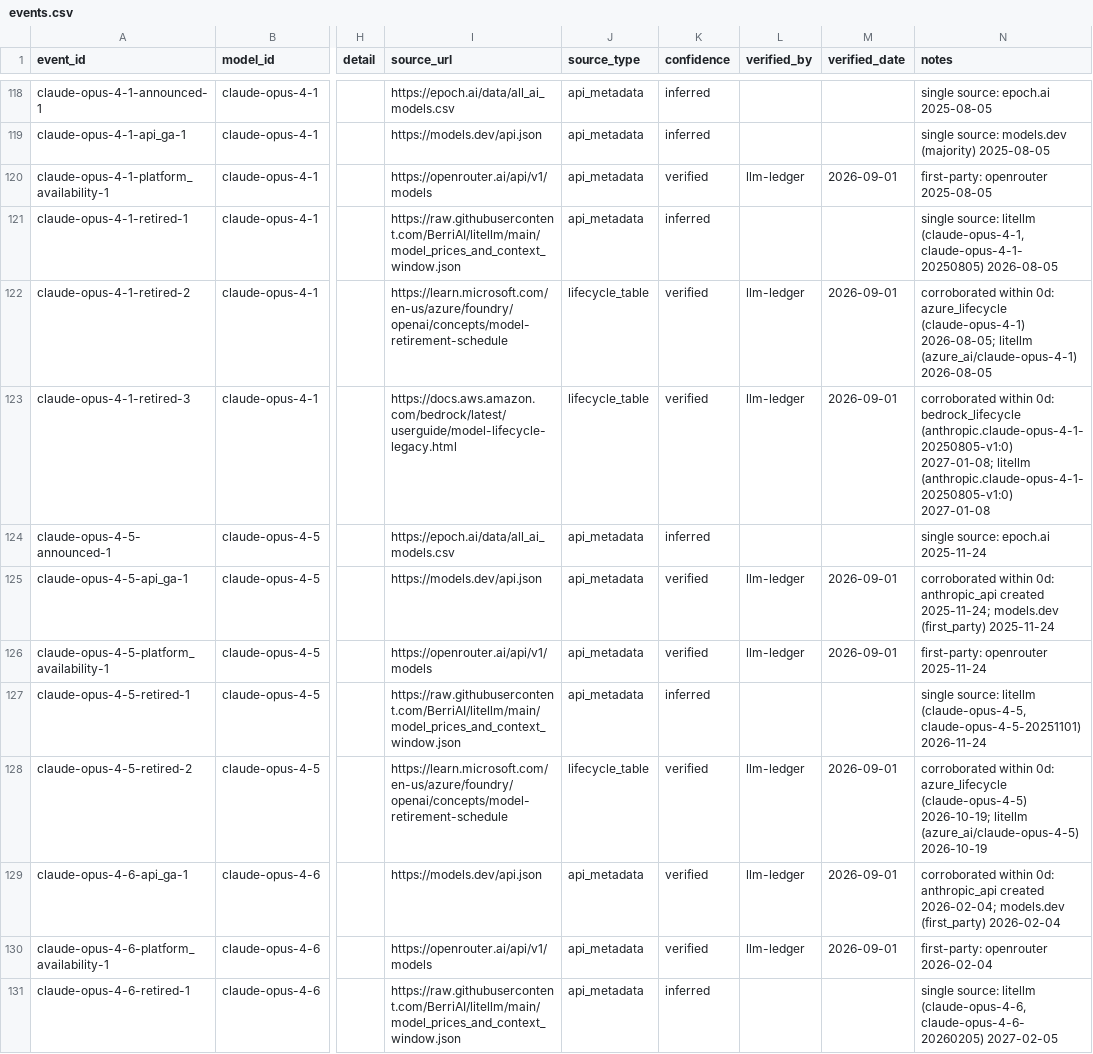
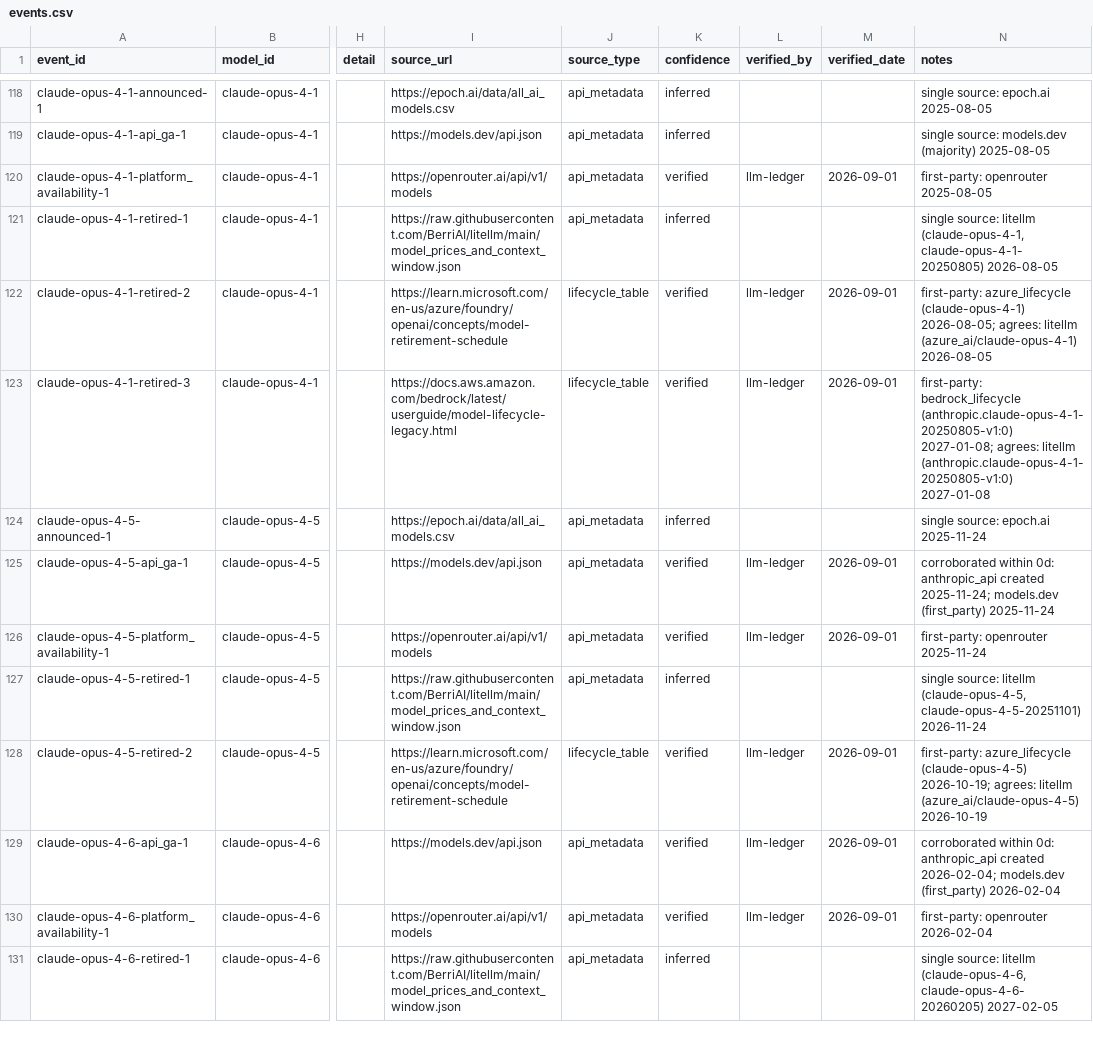
Before and after one commit to YasamanAnsari/llm-ledger, a CSV file: data/core/events.csv, drawn as a sheet; only a part is shown, gaps mark what is left out; the diff covers the shown part only; the diff names each change by its address in the sheet, - before the commit and + after, or states it on an @@ line.

```diff
--- a/data/core/events.csv
+++ b/data/core/events.csv
-N122 (notes): corroborated within 0d: azure_lifecycle (claude-opus-4-1) 2026-08-05; litellm (azure_ai/claude-opus-4-1)…
+N122 (notes): first-party: azure_lifecycle (claude-opus-4-1) 2026-08-05; agrees: litellm (azure_ai/claude-opus-4-1)…
-N123 (notes): corroborated within 0d: bedrock_lifecycle (anthropic.claude-opus-4-1-20250805-v1:0) 2027-01-08; litellm (anthropic.claude-opus-4-1-20250805-v1:0)…
+N123 (notes): first-party: bedrock_lifecycle (anthropic.claude-opus-4-1-20250805-v1:0) 2027-01-08; agrees: litellm (anthropic.claude-opus-4-1-20250805-v1:0)…
-N128 (notes): corroborated within 0d: azure_lifecycle (claude-opus-4-5) 2026-10-19; litellm (azure_ai/claude-opus-4-5)…
+N128 (notes): first-party: azure_lifecycle (claude-opus-4-5) 2026-10-19; agrees: litellm (azure_ai/claude-opus-4-5)…
```
Also changed, not shown: 79 edited cells elsewhere in this file, data/core/models.csv, data/generated/llm_ledger_enriched.csv, 23 other files.
